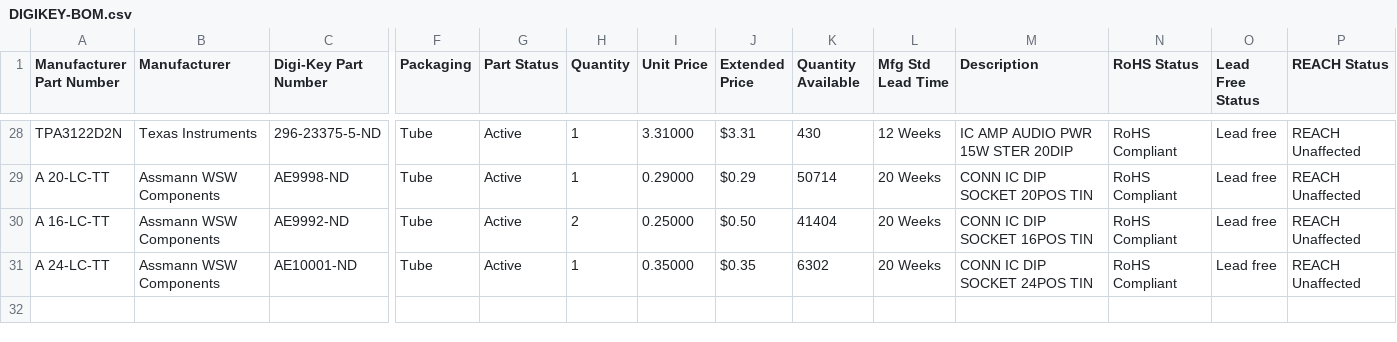
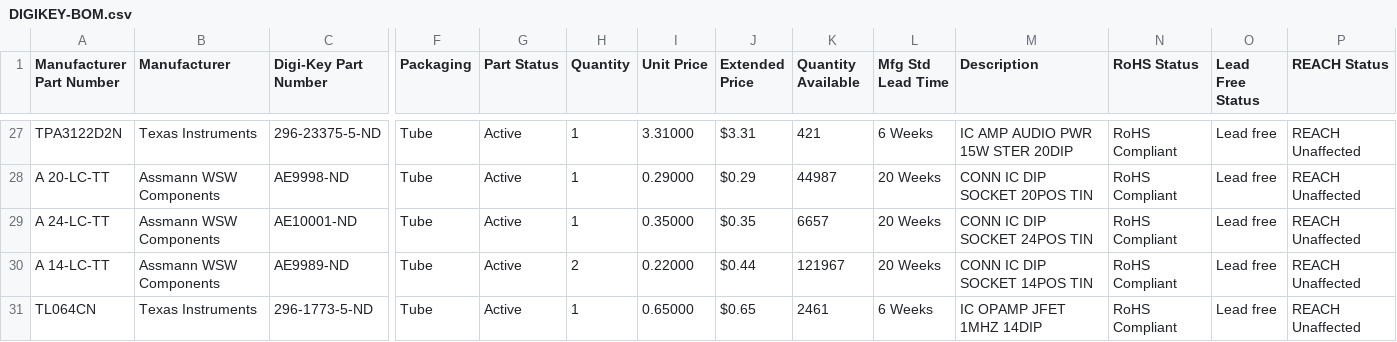
Before and after one commit to AidanHockey5/YM2151_VGM_STM32, a CSV file: Schematic/BOM/DIGIKEY-BOM.csv, drawn as a sheet; only a part is shown, gaps mark what is left out; removed rows and columns are numbered as before the commit, all else as after; rows hold the shown columns only; the diff covers the shown part only; the diff names each change by its address in the sheet, - before the commit and + after, or states it on an @@ line.

```diff
--- a/Schematic/BOM/DIGIKEY-BOM.csv
+++ b/Schematic/BOM/DIGIKEY-BOM.csv
-K27 (Quantity Available): 430
+K27 (Quantity Available): 421
-L27 (Mfg Std Lead Time): 12 Weeks
+L27 (Mfg Std Lead Time): 6 Weeks
-K28 (Quantity Available): 50714
+K28 (Quantity Available): 44987
-row 30: A 16-LC-TT | Assmann WSW Components | AE9992-ND | Tube | Active | 2 | 0.25000 | $0.50 | 41404 | 20 Weeks | CONN IC DIP SOCKET 16POS TIN | RoHS Compliant | Lead free | REACH Unaffected
-K29 (Quantity Available): 6302
+K29 (Quantity Available): 6657
+row 30: A 14-LC-TT | Assmann WSW Components | AE9989-ND | Tube | Active | 2 | 0.22000 | $0.44 | 121967 | 20 Weeks | CONN IC DIP SOCKET 14POS TIN | RoHS Compliant | Lead free | REACH Unaffected
+row 31: TL064CN | Texas Instruments | 296-1773-5-ND | Tube | Active | 1 | 0.65000 | $0.65 | 2461 | 6 Weeks | IC OPAMP JFET 1MHZ 14DIP | RoHS Compliant | Lead free | REACH Unaffected
```
Also changed, not shown: 1 removed row and 30 edited cells elsewhere in this file.
